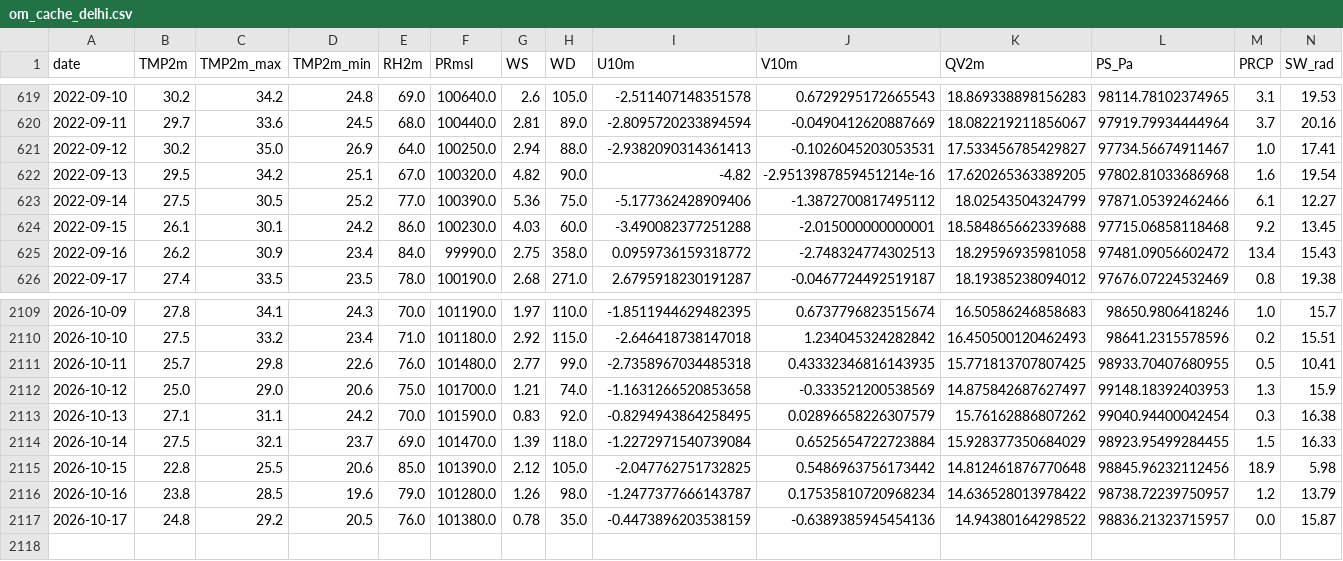
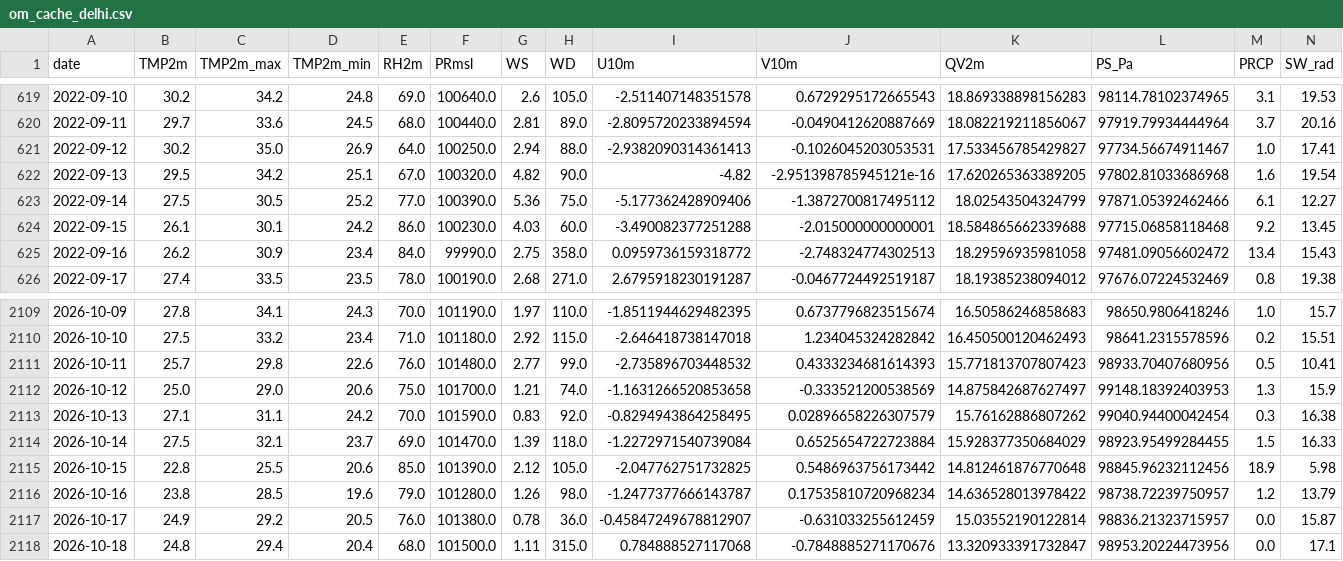
Before and after one commit to souravk03/openmeteo-live-forecast-v2, a CSV file: data/om/Delhi/om_cache_delhi.csv, drawn as a sheet; only a part is shown, gaps mark what is left out.

Commit message:
[Delhi] om_cache_delhi.csv 2026-10-18

```diff
--- a/data/om/Delhi/om_cache_delhi.csv
+++ b/data/om/Delhi/om_cache_delhi.csv
@@ -621,3 +621,3 @@ date,TMP2m,TMP2m_max,TMP2m_min,RH2m,PRmsl,WS,WD,U10m,V10m,QV2m,PS_Pa,PRCP,SW_rad
 2022-09-12,30.2,35.0,26.9,64.0,100250.0,2.94,88.0,-2.9382090314361413,-0.1026045203053531,17.533456785429827,97734.56674911467,1.0,17.41
-2022-09-13,29.5,34.2,25.1,67.0,100320.0,4.82,90.0,-4.82,-2.9513987859451214e-16,17.620265363389205,97802.81033686968,1.6,19.54
+2022-09-13,29.5,34.2,25.1,67.0,100320.0,4.82,90.0,-4.82,-2.951398785945121e-16,17.620265363389205,97802.81033686968,1.6,19.54
 2022-09-14,27.5,30.5,25.2,77.0,100390.0,5.36,75.0,-5.177362428909406,-1.3872700817495112,18.02543504324799,97871.05392462466,6.1,12.27
@@ -2110,3 +2110,3 @@ date,TMP2m,TMP2m_max,TMP2m_min,RH2m,PRmsl,WS,WD,U10m,V10m,QV2m,PS_Pa,PRCP,SW_rad
 2026-10-10,27.5,33.2,23.4,71.0,101180.0,2.92,115.0,-2.646418738147018,1.234045324282842,16.450500120462493,98641.2315578596,0.2,15.51
-2026-10-11,25.7,29.8,22.6,76.0,101480.0,2.77,99.0,-2.7358967034485318,0.43332346816143935,15.771813707807425,98933.70407680955,0.5,10.41
+2026-10-11,25.7,29.8,22.6,76.0,101480.0,2.77,99.0,-2.735896703448532,0.4333234681614393,15.771813707807423,98933.70407680956,0.5,10.41
 2026-10-12,25.0,29.0,20.6,75.0,101700.0,1.21,74.0,-1.1631266520853658,-0.333521200538569,14.875842687627497,99148.18392403953,1.3,15.9
@@ -2116,2 +2116,3 @@ date,TMP2m,TMP2m_max,TMP2m_min,RH2m,PRmsl,WS,WD,U10m,V10m,QV2m,PS_Pa,PRCP,SW_rad
 2026-10-16,23.8,28.5,19.6,79.0,101280.0,1.26,98.0,-1.2477377666143787,0.17535810720968234,14.636528013978422,98738.72239750957,1.2,13.79
-2026-10-17,24.8,29.2,20.5,76.0,101380.0,0.78,35.0,-0.4473896203538159,-0.6389385945454136,14.94380164298522,98836.21323715957,0.0,15.87
+2026-10-17,24.9,29.2,20.5,76.0,101380.0,0.78,36.0,-0.45847249678812907,-0.631033255612459,15.03552190122814,98836.21323715957,0.0,15.87
+2026-10-18,24.8,29.4,20.4,68.0,101500.0,1.11,315.0,0.784888527117068,-0.7848885271170676,13.320933391732847,98953.20224473956,0.0,17.1
```
